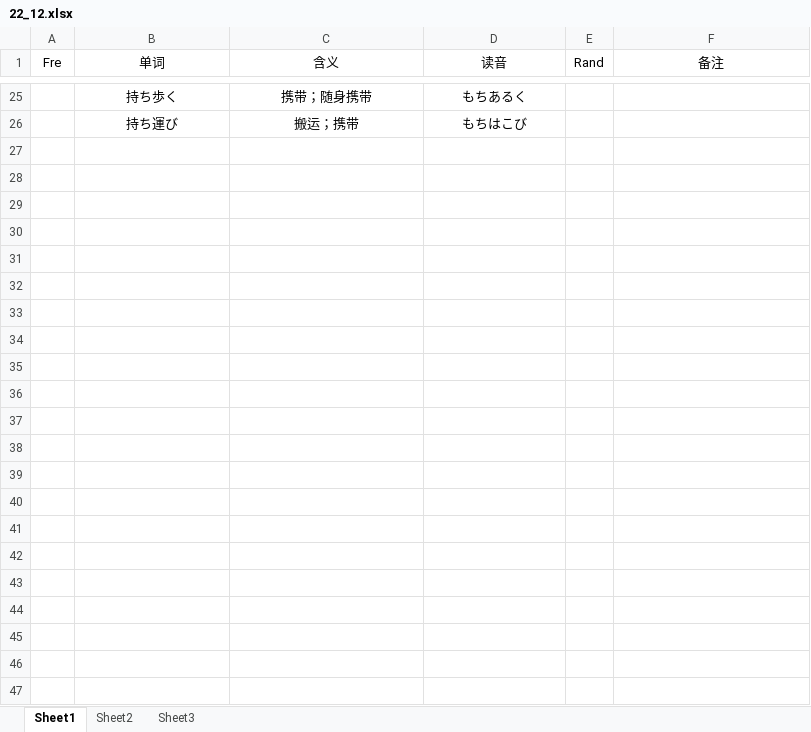
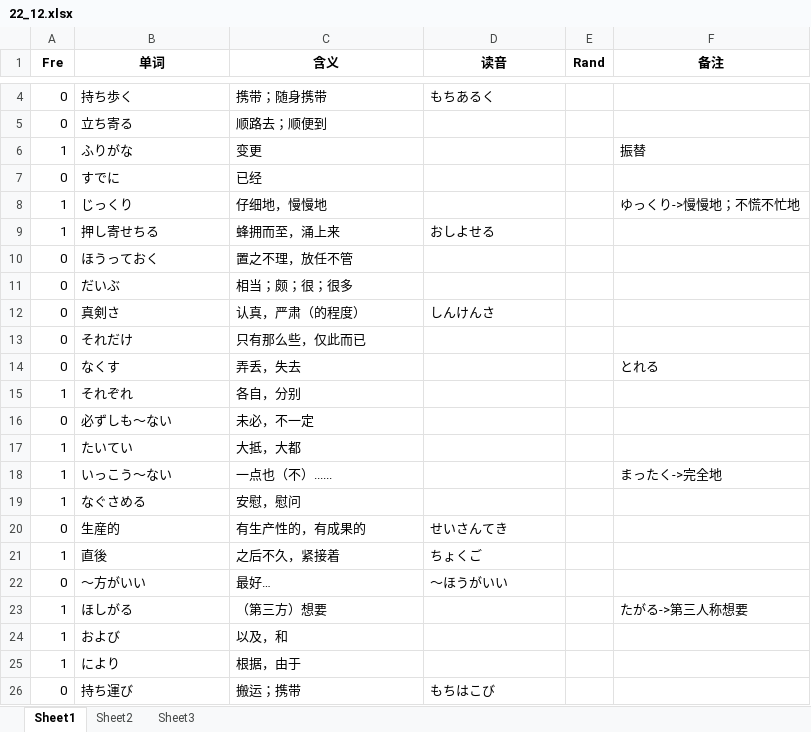
Before and after one commit to njxuxiao/2025_12, an Excel workbook: READING/22_12.xlsx, sheet Sheet1, drawn as a sheet; only a part is shown, gaps mark what is left out; values as stored, in another font and other column widths than the file's, no borders; addresses are those after the commit; the diff covers the shown part only; the diff names each change by its address in the sheet, - before the commit and + after, or states it on an @@ line.

```diff
--- a/READING/22_12.xlsx (sheet Sheet1)
+++ b/READING/22_12.xlsx (sheet Sheet1)
-A1:F1 bold: off
+A1:F1 bold: on
-A4 (Fre): (empty)
+A4 (Fre): 0
-B4:D4 alignment: center
+B4:D4 alignment: left
+row 5: 0 | 立ち寄る | 顺路去；顺便到
+row 6: 1 | ふりがな | 变更 |  |  | 振替
+row 7: 0 | すでに | 已经
+row 8: 1 | じっくり | 仔细地，慢慢地 |  |  | ゆっくり->慢慢地；不慌不忙地
+row 9: 1 | 押し寄せちる | 蜂拥而至，涌上来 | おしよせる
+row 10: 0 | ほうっておく | 置之不理，放任不管
+row 11: 0 | だいぶ | 相当；颇；很；很多
+row 12: 0 | 真剣さ | 认真，严肃（的程度） | しんけんさ
+row 13: 0 | それだけ | 只有那么些，仅此而已
+row 14: 0 | なくす | 弄丢，失去 |  |  | とれる
+row 15: 1 | それぞれ | 各自，分别
+row 16: 0 | 必ずしも〜ない | 未必，不一定
+row 17: 1 | たいてい | 大抵，大都
+row 18: 1 | いっこう〜ない | 一点也（不）...... |  |  | まったく->完全地
+row 19: 1 | なぐさめる | 安慰，慰问
+row 20: 0 | 生産的 | 有生产性的，有成果的 | せいさんてき
+row 21: 1 | 直後 | 之后不久，紧接着 | ちょくご
+row 22: 0 | 〜方がいい | 最好… | 〜ほうがいい
+row 23: 1 | ほしがる | （第三方）想要 |  |  | たがる->第三人称想要
+row 24: 1 | および | 以及，和
+row 25: 1 | により | 根据，由于
-A26 (Fre): (empty)
+A26 (Fre): 0
-B26:D26 alignment: center
+B26:D26 alignment: left
```
Also changed, not shown: 21 removed rows, 2 edited cells and cell formats elsewhere in this sheet, READING/21_7.xlsx, 1 other file.
